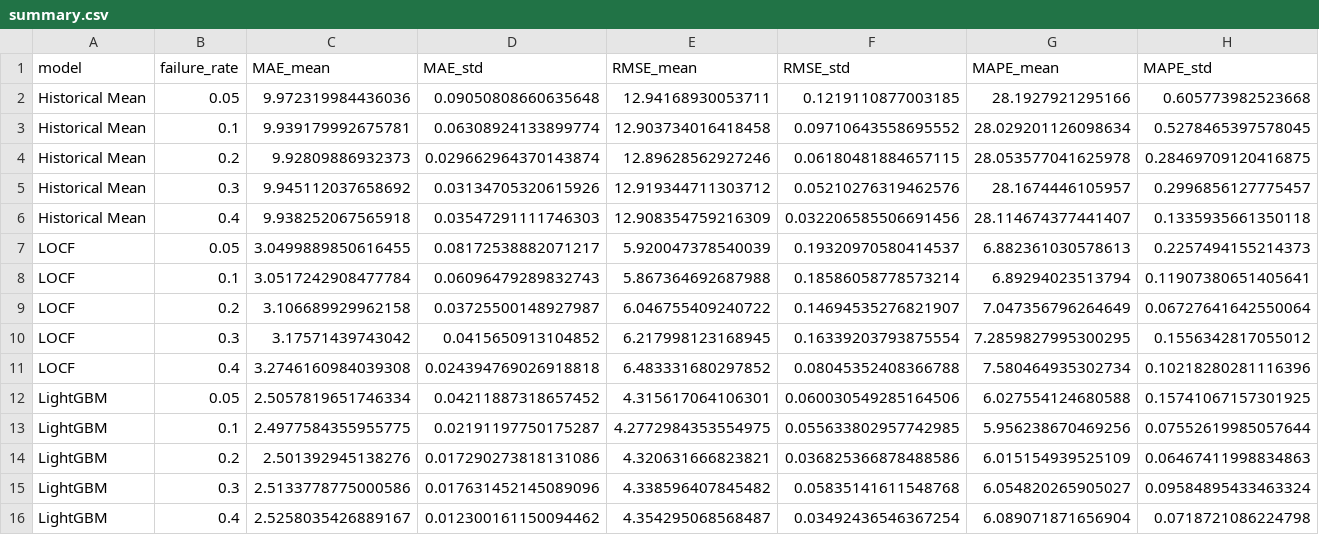
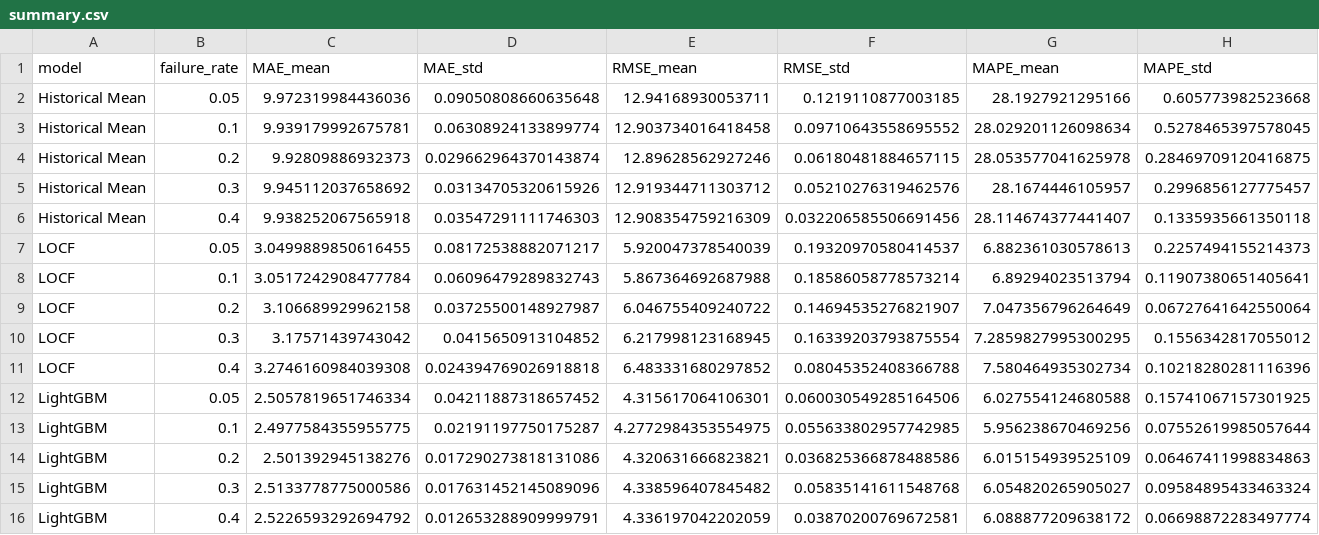
Before and after one commit to sahil-mangla/TraffiTwin-AI, a CSV file: experiments/results/summary.csv, drawn as a sheet; only a part is shown; removed rows and columns are numbered as before the commit, all else as after; rows hold the shown columns only; the diff names each change by its address in the sheet, - before the commit and + after, or states it on an @@ line.

```diff
--- a/experiments/results/summary.csv
+++ b/experiments/results/summary.csv
-row 16: LightGBM | 0.4 | 2.5258035426889167 | 0.012300161150094462 | 4.354295068568487 | 0.03492436546367254 | 6.089071871656904 | 0.0718721086224798
+row 16: LightGBM | 0.4 | 2.5226593292694792 | 0.012653288909999791 | 4.336197042202059 | 0.03870200769672581 | 6.088877209638172 | 0.06698872283497774
```
Also changed, not shown: experiments/results/results.csv, 15 other files.
